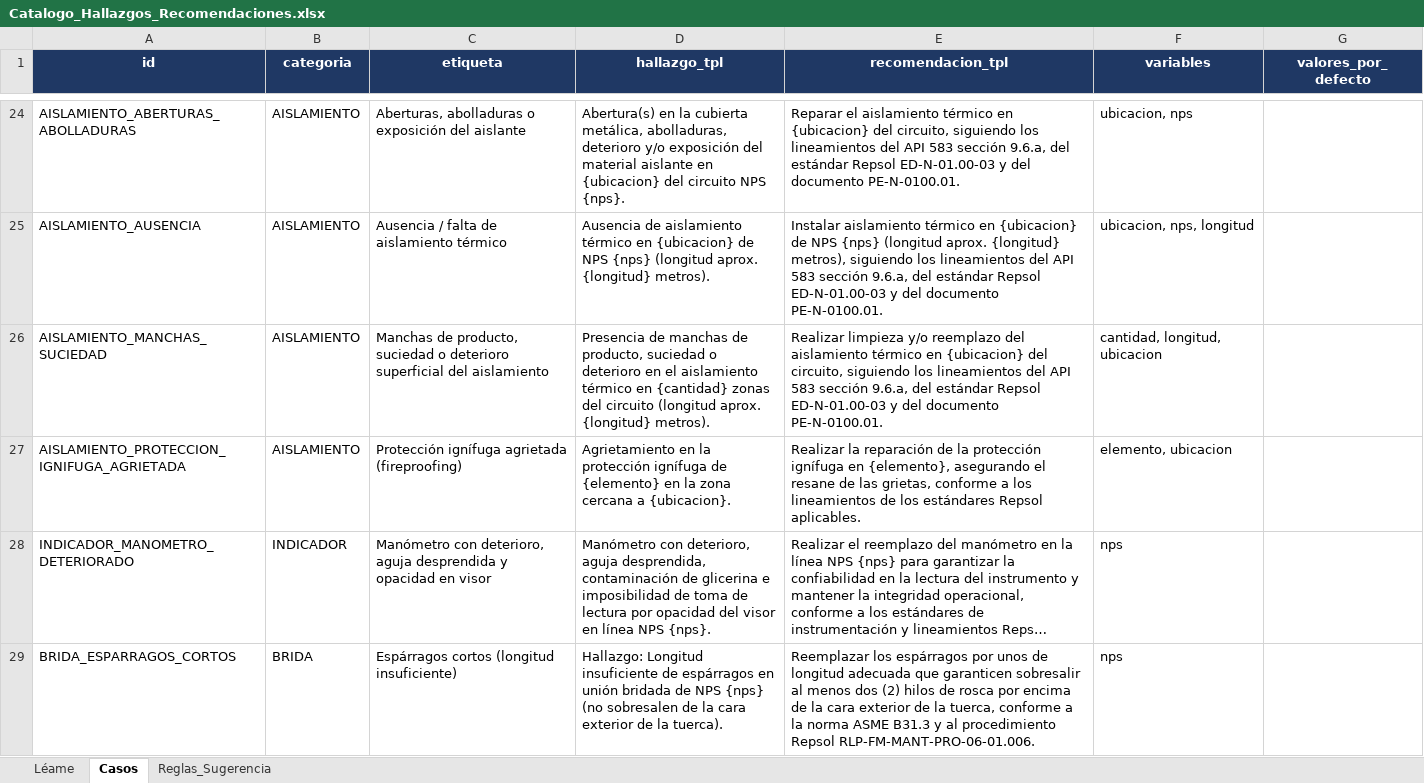
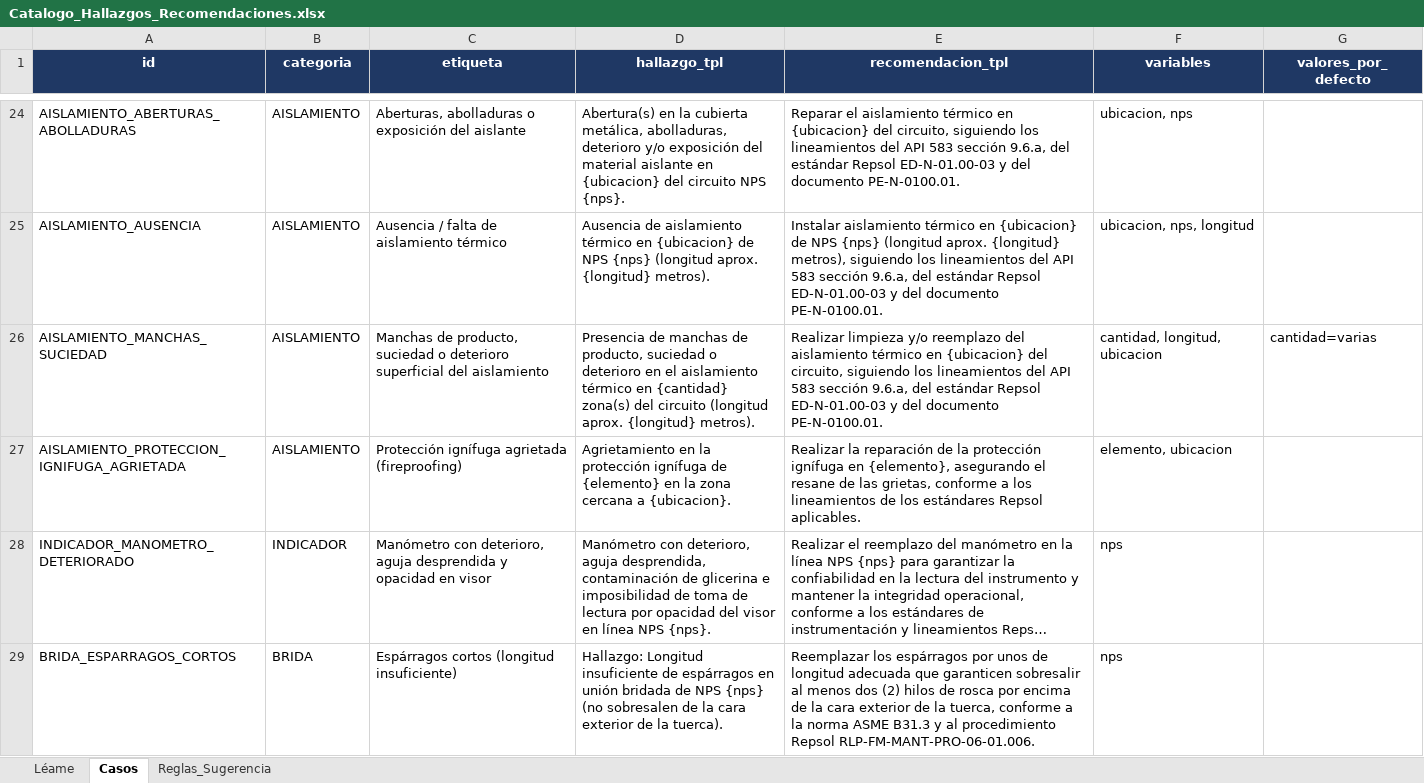
Before and after one commit to mpaifadelaguila-arch/control-informes, an Excel workbook: Catalogo_Hallazgos_Recomendaciones.xlsx, sheet Casos, drawn as a sheet; only a part is shown, gaps mark what is left out; long unchanged cells end in …; values as stored, in another font and other column widths than the file's, no borders; the diff covers the shown part only; the diff names each change by its address in the sheet, - before the commit and + after, or states it on an @@ line.

```diff
--- a/Catalogo_Hallazgos_Recomendaciones.xlsx (sheet Casos)
+++ b/Catalogo_Hallazgos_Recomendaciones.xlsx (sheet Casos)
-D26 (hallazgo_tpl): …en {cantidad} zonas del circuito…
+D26 (hallazgo_tpl): …en {cantidad} zona(s) del circuito…
-G26 (valores_por_defecto): (empty)
+G26 (valores_por_defecto): cantidad=varias
```
Also changed, not shown: 26 edited cells elsewhere in this sheet, 1 other file.
